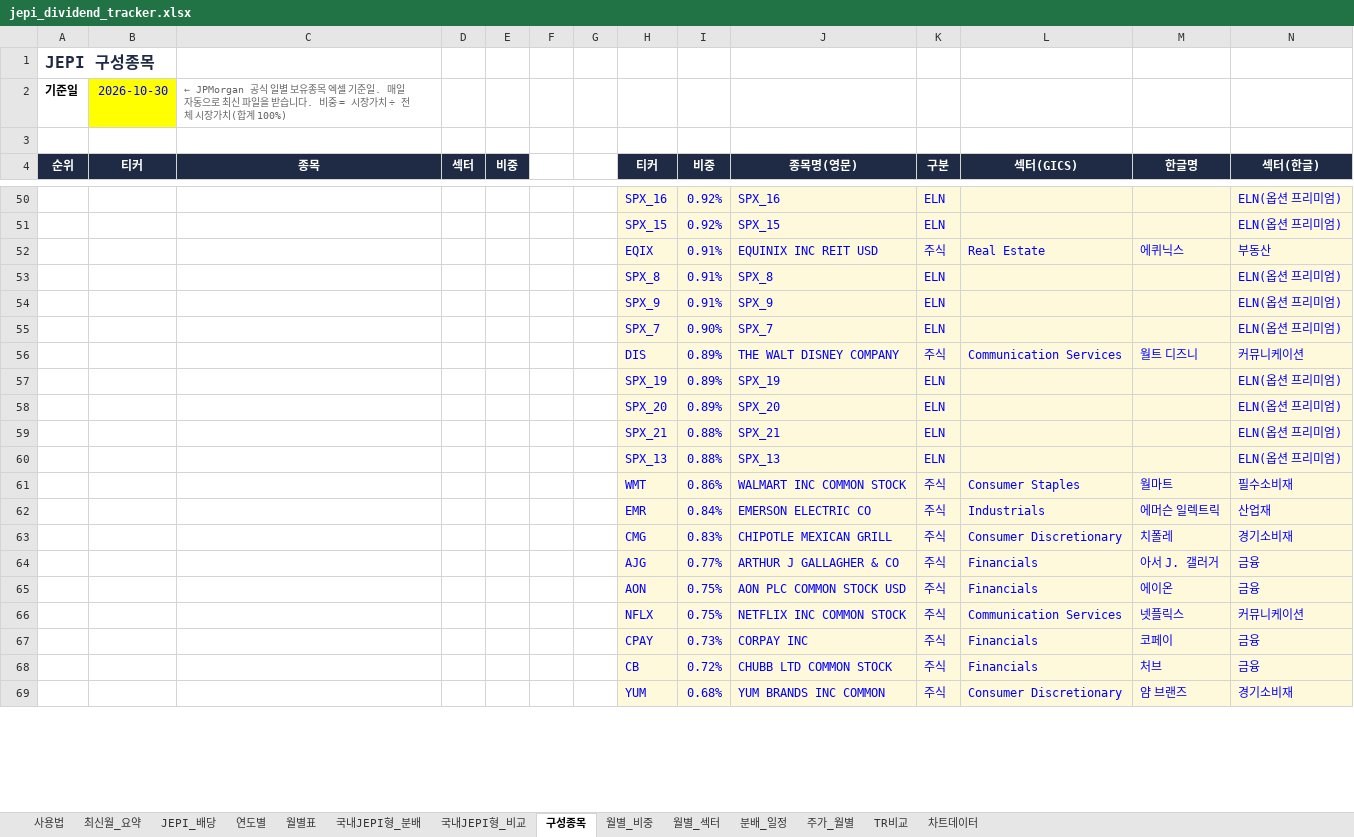
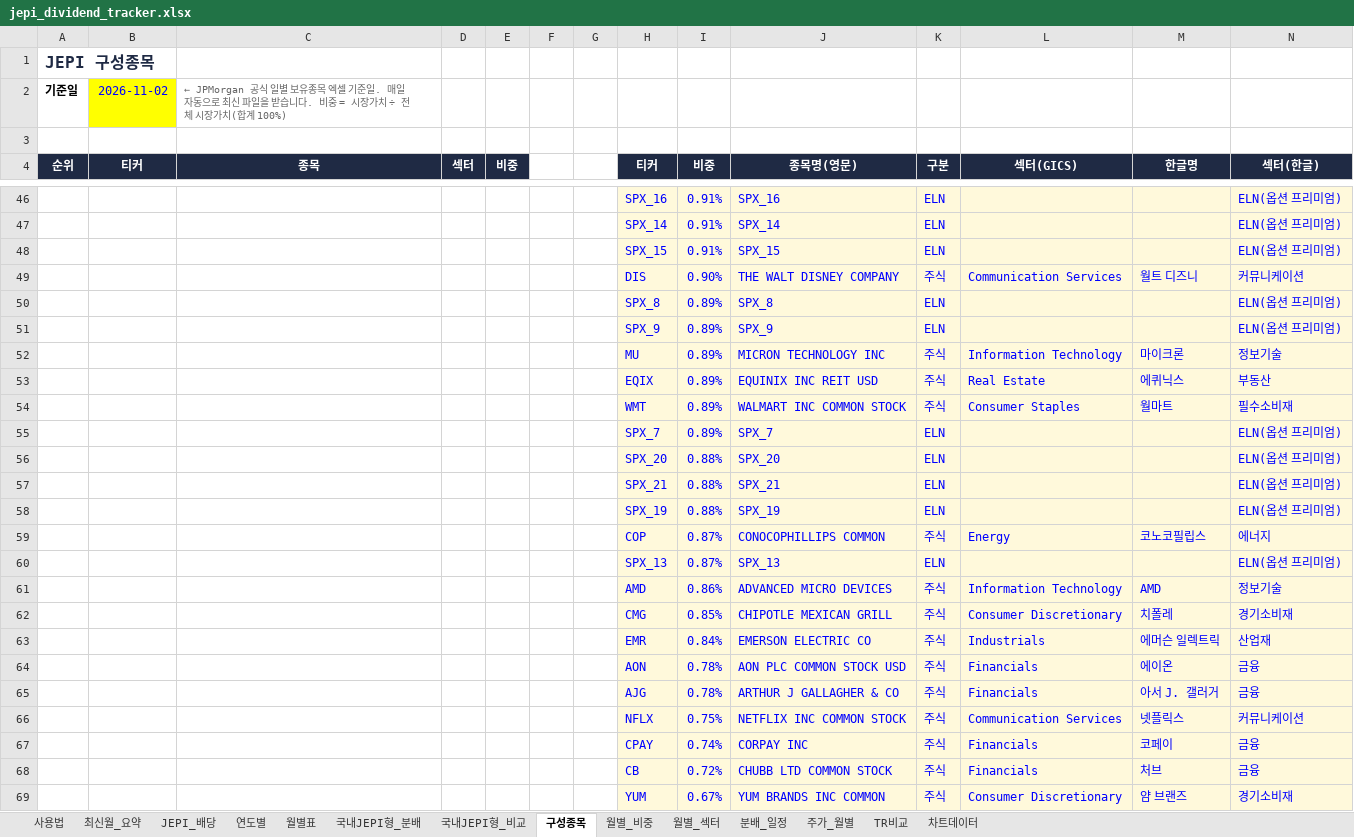
Before and after one commit to ttokjaeTV/jepi-tracker, an Excel workbook: downloads/jepi_dividend_tracker.xlsx, sheet 구성종목, drawn as a sheet; only a part is shown, gaps mark what is left out; values as stored, in another font and other column widths than the file's, no borders; charts and pictures not drawn; removed rows and columns are numbered as before the commit, all else as after; the diff covers the shown part only; the diff names each change by its address in the sheet, - before the commit and + after, or states it on an @@ line.

```diff
--- a/downloads/jepi_dividend_tracker.xlsx (sheet 구성종목)
+++ b/downloads/jepi_dividend_tracker.xlsx (sheet 구성종목)
-B2 (티커): 2026-10-30
+B2 (티커): 2026-11-02
-I46 (비중): 0.92%
+I46 (비중): 0.91%
+row 47:  |  |  |  |  |  |  | SPX_14 | 0.91% | SPX_14 | ELN |  |  | ELN(옵션 프리미엄)
-I48 (비중): 0.92%
+I48 (비중): 0.91%
-row 52:  |  |  |  |  |  |  | EQIX | 0.91% | EQUINIX INC REIT USD | 주식 | Real Estate | 에퀴닉스 | 부동산
+row 49:  |  |  |  |  |  |  | DIS | 0.90% | THE WALT DISNEY COMPANY | 주식 | Communication Services | 월트 디즈니 | 커뮤니케이션
-I50:I51 (비중): 0.91%
+I50:I51 (비중): 0.89%
+row 52:  |  |  |  |  |  |  | MU | 0.89% | MICRON TECHNOLOGY INC | 주식 | Information Technology | 마이크론 | 정보기술
+row 53:  |  |  |  |  |  |  | EQIX | 0.89% | EQUINIX INC REIT USD | 주식 | Real Estate | 에퀴닉스 | 부동산
+row 54:  |  |  |  |  |  |  | WMT | 0.89% | WALMART INC COMMON STOCK | 주식 | Consumer Staples | 월마트 | 필수소비재
-I55 (비중): 0.90%
+I55 (비중): 0.89%
-row 56:  |  |  |  |  |  |  | DIS | 0.89% | THE WALT DISNEY COMPANY | 주식 | Communication Services | 월트 디즈니 | 커뮤니케이션
-row 57:  |  |  |  |  |  |  | SPX_19 | 0.89% | SPX_19 | ELN |  |  | ELN(옵션 프리미엄)
-I56 (비중): 0.89%
+I56 (비중): 0.88%
+row 58:  |  |  |  |  |  |  | SPX_19 | 0.88% | SPX_19 | ELN |  |  | ELN(옵션 프리미엄)
+row 59:  |  |  |  |  |  |  | COP | 0.87% | CONOCOPHILLIPS COMMON | 주식 | Energy | 코노코필립스 | 에너지
-I60 (비중): 0.88%
+I60 (비중): 0.87%
-row 61:  |  |  |  |  |  |  | WMT | 0.86% | WALMART INC COMMON STOCK | 주식 | Consumer Staples | 월마트 | 필수소비재
+row 61:  |  |  |  |  |  |  | AMD | 0.86% | ADVANCED MICRO DEVICES | 주식 | Information Technology | AMD | 정보기술
+row 62:  |  |  |  |  |  |  | CMG | 0.85% | CHIPOTLE MEXICAN GRILL | 주식 | Consumer Discretionary | 치폴레 | 경기소비재
-row 63:  |  |  |  |  |  |  | CMG | 0.83% | CHIPOTLE MEXICAN GRILL | 주식 | Consumer Discretionary | 치폴레 | 경기소비재
-row 64:  |  |  |  |  |  |  | AJG | 0.77% | ARTHUR J GALLAGHER & CO | 주식 | Financials | 아서 J. 갤러거 | 금융
-I64 (비중): 0.75%
+I64 (비중): 0.78%
+row 65:  |  |  |  |  |  |  | AJG | 0.78% | ARTHUR J GALLAGHER & CO | 주식 | Financials | 아서 J. 갤러거 | 금융
-I67 (비중): 0.73%
+I67 (비중): 0.74%
-I69 (비중): 0.68%
+I69 (비중): 0.67%
```
Also changed, not shown: 34 added rows, 38 removed rows, 4 moved rows, 84 edited cells and cell formats elsewhere in this sheet, sheet 월별_비중, sheet 월별_섹터, sheet 사용법, 3 other files.
